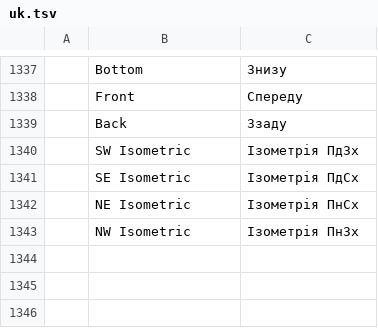
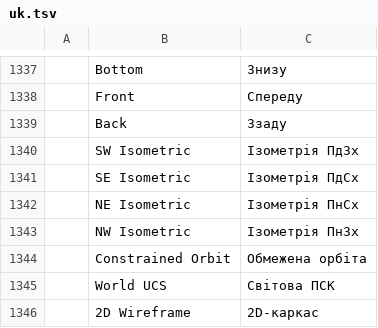
Before and after one commit to Adiakys/cadcraft, a TSV file: crates/ui-egui/src/i18n/uk.tsv, drawn as a sheet; only a part is shown, gaps mark what is left out.

```diff
--- a/crates/ui-egui/src/i18n/uk.tsv
+++ b/crates/ui-egui/src/i18n/uk.tsv
@@ -1343 +1343,4 @@
 	NW Isometric	Ізометрія ПнЗх
+	Constrained Orbit	Обмежена орбіта
+	World UCS	Світова ПСК
+	2D Wireframe	2D-каркас
```
Also changed, not shown: crates/ui-egui/src/i18n/it.tsv, 15 other files.
